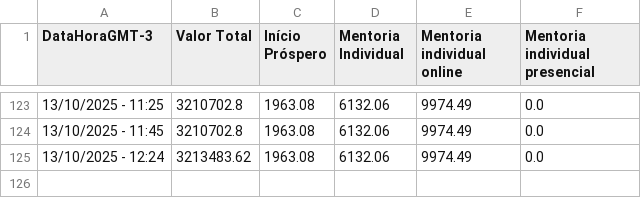
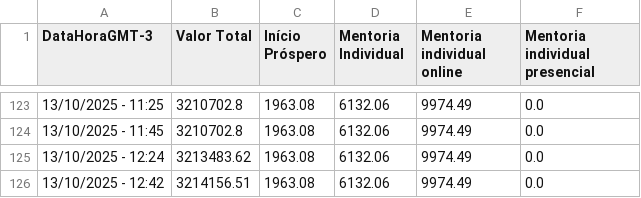
Before and after one commit to artgomest/assiny-scraper, a CSV file: valor_assiny.csv, drawn as a sheet; only a part is shown, gaps mark what is left out.

```diff
--- a/valor_assiny.csv
+++ b/valor_assiny.csv
@@ -125 +125,2 @@ DataHoraGMT-3,Valor Total,Início Próspero,Mentoria Individual,Mentoria individ
 13/10/2025 - 12:24,3213483.62,1963.08,6132.06,9974.49,0.0
+13/10/2025 - 12:42,3214156.51,1963.08,6132.06,9974.49,0.0
```
Also changed, not shown: 1 other file.
